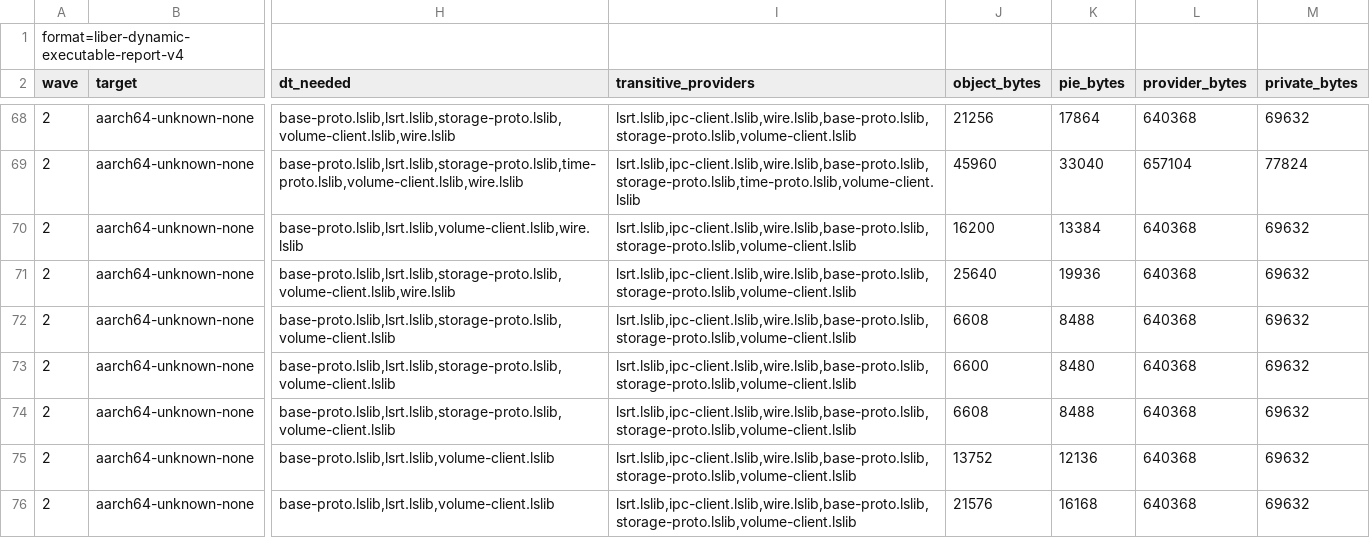
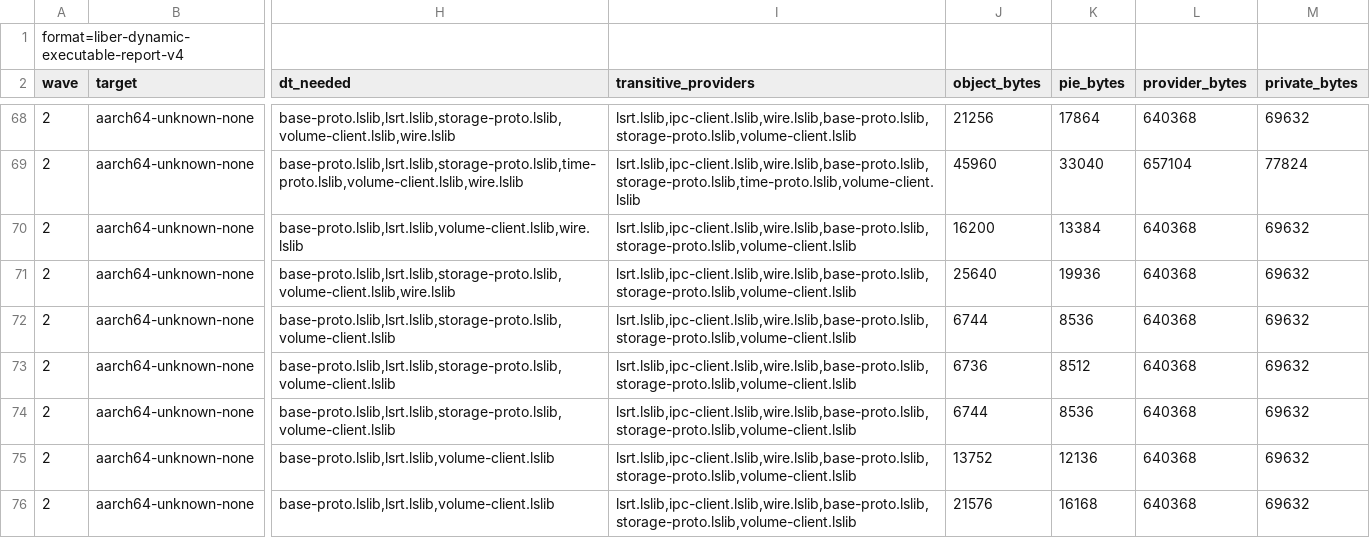
Before and after one commit to libersoft-org/libersystem, a TSV file: docs/DYNAMIC_EXECUTABLES.tsv, drawn as a sheet; only a part is shown, gaps mark what is left out; the diff covers the shown part only; the diff names each change by its address in the sheet, - before the commit and + after, or states it on an @@ line.

```diff
--- a/docs/DYNAMIC_EXECUTABLES.tsv
+++ b/docs/DYNAMIC_EXECUTABLES.tsv
-J72 (object_bytes): 6608
+J72 (object_bytes): 6744
-K72 (pie_bytes): 8488
+K72 (pie_bytes): 8536
-J73 (object_bytes): 6600
+J73 (object_bytes): 6736
-K73 (pie_bytes): 8480
+K73 (pie_bytes): 8512
-J74 (object_bytes): 6608
+J74 (object_bytes): 6744
-K74 (pie_bytes): 8488
+K74 (pie_bytes): 8536
```
Also changed, not shown: 23 edited cells elsewhere in this file, docs/DYNAMIC_IMAGE.tsv, docs/DYNAMIC_WAVES.tsv, 28 other files.
